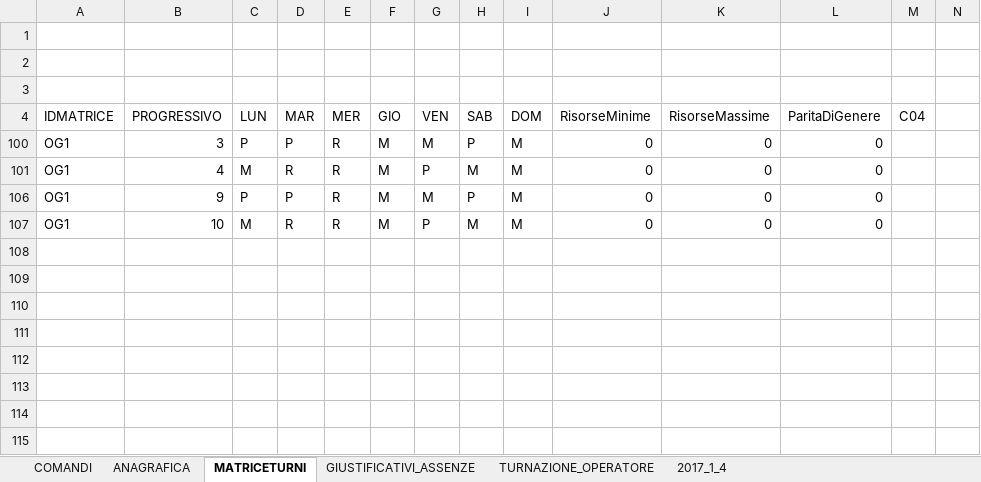
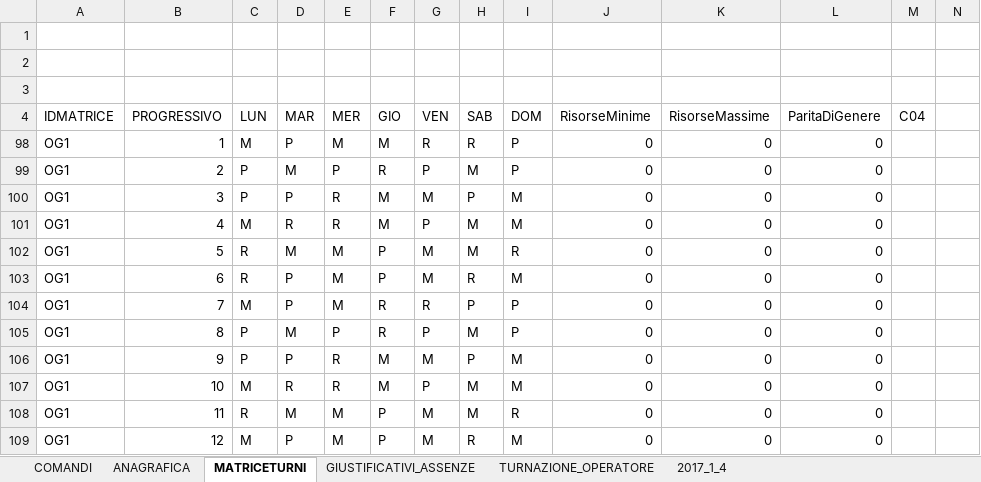
Before and after one commit to giorgioPollaccia/turniOsa_excelVBA, an Excel workbook: TURNI_20161223_wip.xlsm, sheet MATRICETURNI, drawn as a sheet; only a part is shown; values as stored, in another font and other column widths than the file's, no borders; charts and pictures and table styles not drawn; rows hold the shown columns only; the diff names each change by its address in the sheet, - before the commit and + after, or states it on an @@ line.

```diff
--- a/TURNI_20161223_wip.xlsm (sheet MATRICETURNI)
+++ b/TURNI_20161223_wip.xlsm (sheet MATRICETURNI)
@@ row 98 unhidden: OG1 | 1 | M | P | M | M | R | R | P | 0 | 0 | 0 @@
@@ row 99 unhidden: OG1 | 2 | P | M | P | R | P | M | P | 0 | 0 | 0 @@
@@ row 102 unhidden: OG1 | 5 | R | M | M | P | M | M | R | 0 | 0 | 0 @@
@@ row 103 unhidden: OG1 | 6 | R | P | M | P | M | R | M | 0 | 0 | 0 @@
@@ row 104 unhidden: OG1 | 7 | M | P | M | R | R | P | P | 0 | 0 | 0 @@
@@ row 105 unhidden: OG1 | 8 | P | M | P | R | P | M | P | 0 | 0 | 0 @@
@@ row 108 unhidden: OG1 | 11 | R | M | M | P | M | M | R | 0 | 0 | 0 @@
@@ row 109 unhidden: OG1 | 12 | M | P | M | P | M | R | M | 0 | 0 | 0 @@
```
Also changed, not shown: sheet 2017_1_4, formulas that keep their value, hidden cells, charts or pictures, 2 other files.
